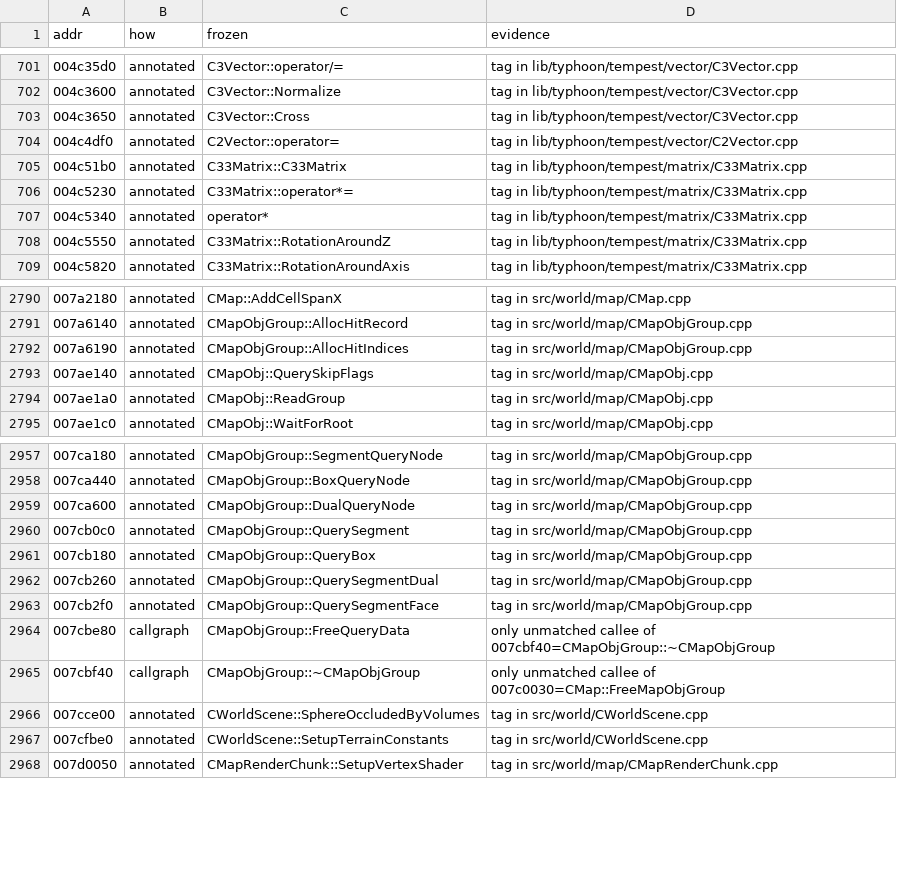
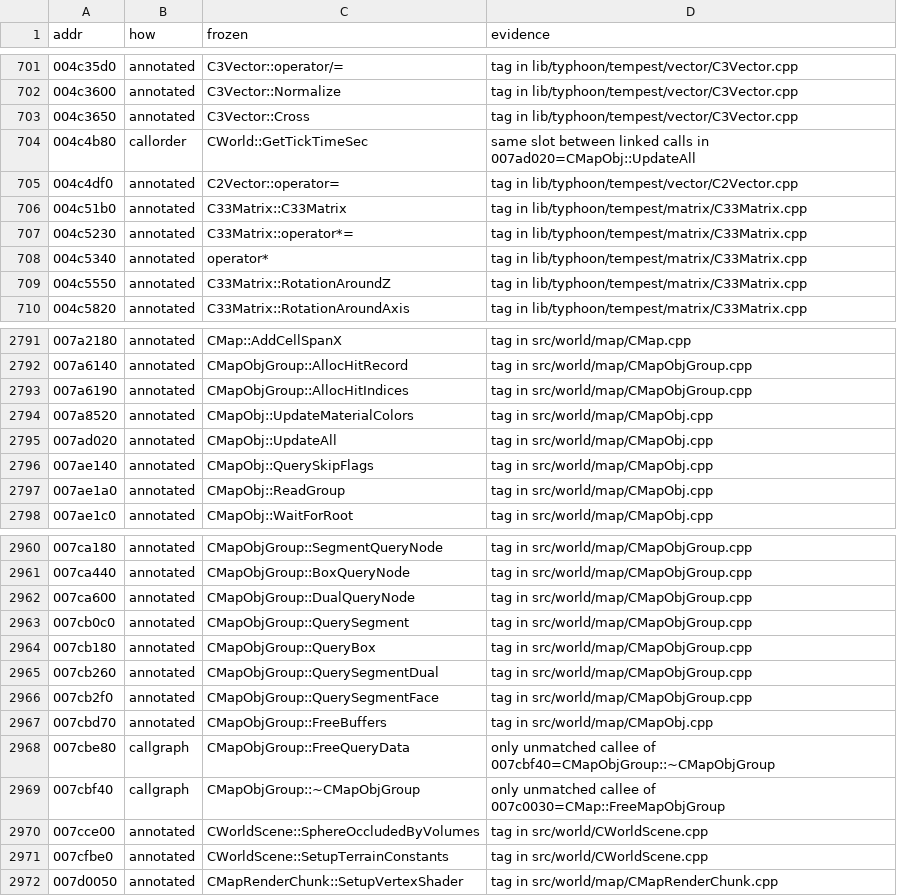
Before and after one commit to zeruth/FrozenClient, a TSV file: tools/recomp/data/matches.tsv, drawn as a sheet; only a part is shown, gaps mark what is left out; the diff names each change by its address in the sheet, - before the commit and + after, or states it on an @@ line.

```diff
--- a/tools/recomp/data/matches.tsv
+++ b/tools/recomp/data/matches.tsv
+row 704: 004c4b80 | callorder | CWorld::GetTickTimeSec | same slot between linked calls in 007ad020=CMapObj::UpdateAll
+row 2794: 007a8520 | annotated | CMapObj::UpdateMaterialColors | tag in src/world/map/CMapObj.cpp
+row 2795: 007ad020 | annotated | CMapObj::UpdateAll | tag in src/world/map/CMapObj.cpp
+row 2967: 007cbd70 | annotated | CMapObjGroup::FreeBuffers | tag in src/world/map/CMapObj.cpp
```
Also changed, not shown: 11 other files.
